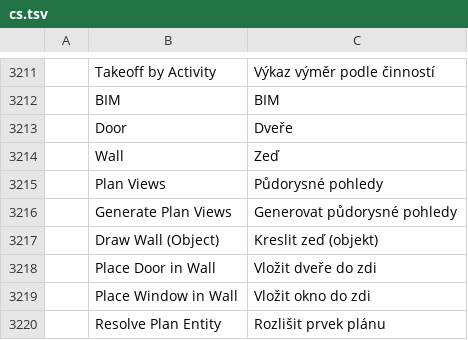
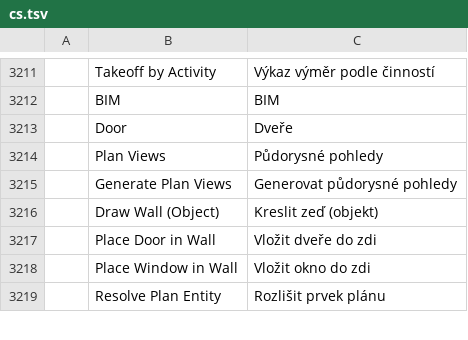
Before and after one commit to AICodeForgedev/cadaddy, a TSV file: crates/ui-egui/src/i18n/cs.tsv, drawn as a sheet; only a part is shown, gaps mark what is left out; the diff names each change by its address in the sheet, - before the commit and + after, or states it on an @@ line.

```diff
--- a/crates/ui-egui/src/i18n/cs.tsv
+++ b/crates/ui-egui/src/i18n/cs.tsv
-row 3214:  | Wall | Zeď
```
Also changed, not shown: crates/ui-egui/src/i18n/ar.tsv, crates/ui-egui/src/i18n/pt_br.tsv, 9 other files.
